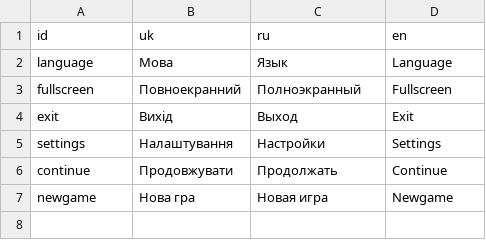
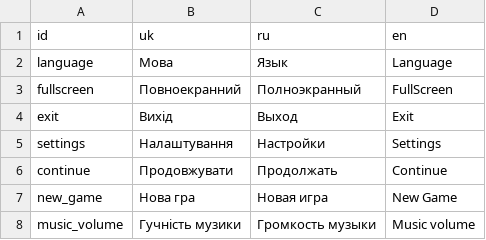
Before and after one commit to zolkins/RootGame, a CSV file: resources/locale/locale.csv, drawn as a sheet.

```diff
--- a/resources/locale/locale.csv
+++ b/resources/locale/locale.csv
@@ -2,3 +2,3 @@ id,uk,ru,en
 language,Мова,Язык,Language
-fullscreen,Повноекранний,Полноэкранный,Fullscreen
+fullscreen,Повноекранний,Полноэкранный,FullScreen
 exit,Вихід,Выход,Exit
@@ -6,2 +6,3 @@ settings,Налаштування,Настройки,Settings
 continue,Продовжувати,Продолжать,Continue
-newgame,Нова гра,Новая игра,Newgame
+new_game,Нова гра,Новая игра,New Game
+music_volume,Гучність музики,Громкость музыки,Music volume
```
Also changed, not shown: 4 other files.
